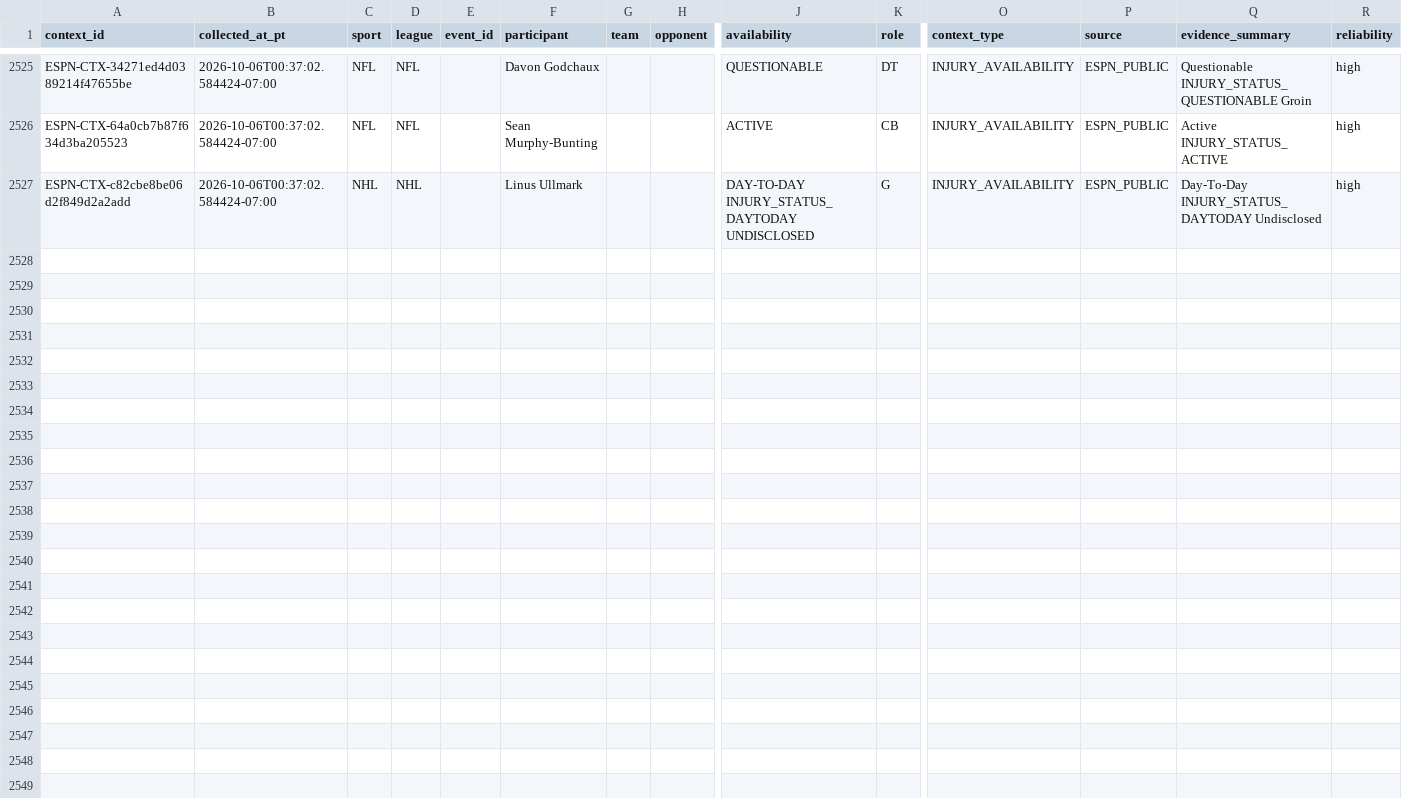
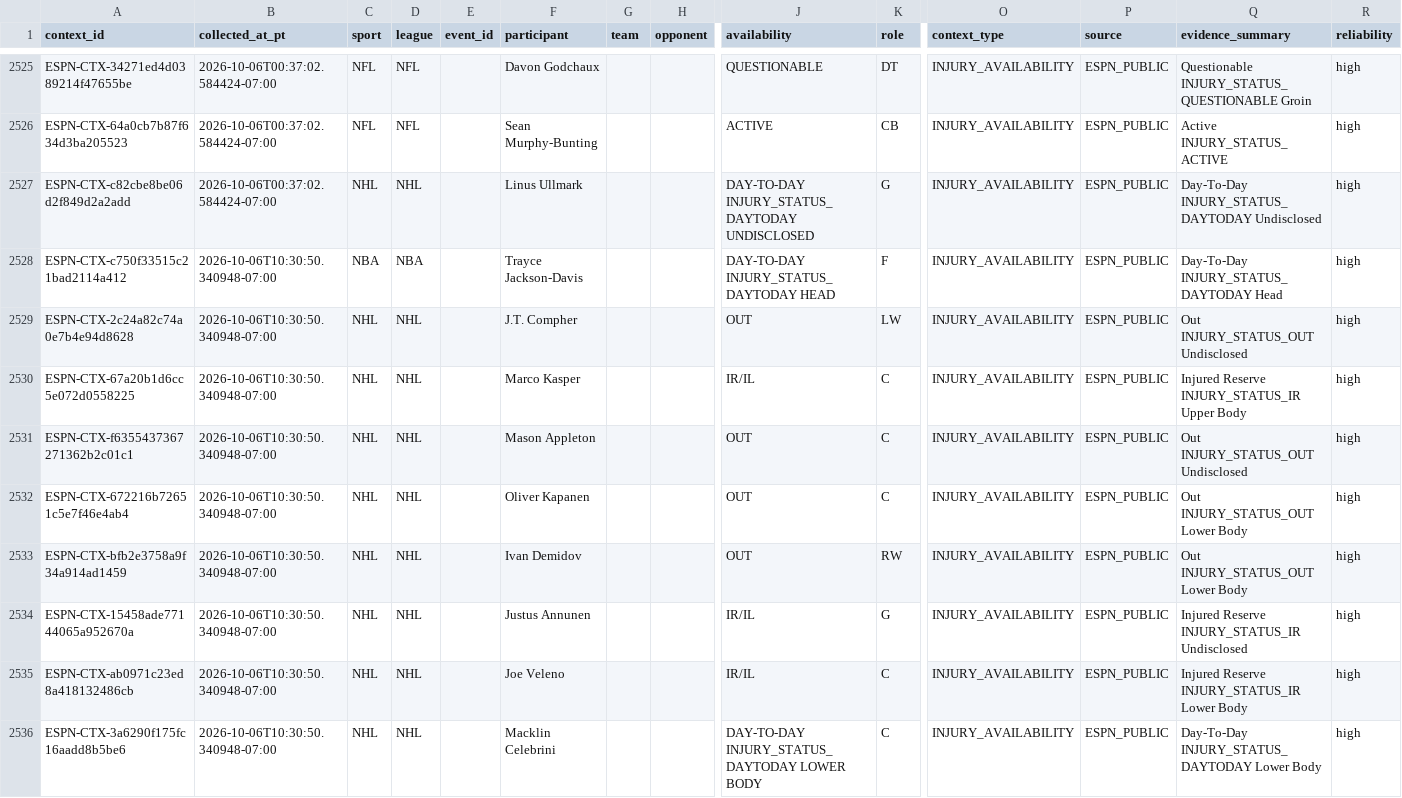
Before and after one commit to JordonNes/JordonNes.github.io, a CSV file: data/espn_context.csv, drawn as a sheet; only a part is shown, gaps mark what is left out; rows hold the shown columns only; the diff names each change by its address in the sheet, - before the commit and + after, or states it on an @@ line.

```diff
--- a/data/espn_context.csv
+++ b/data/espn_context.csv
+row 2528: ESPN-CTX-c750f33515c21bad2114a412 | 2026-10-06T10:30:50.340948-07:00 | NBA | NBA |  | Trayce Jackson-Davis |  |  | DAY-TO-DAY INJURY_STATUS_DAYTODAY HEAD | F | INJURY_AVAILABILITY | ESPN_PUBLIC | Day-To-Day INJURY_STATUS_DAYTODAY Head | high
+row 2529: ESPN-CTX-2c24a82c74a0e7b4e94d8628 | 2026-10-06T10:30:50.340948-07:00 | NHL | NHL |  | J.T. Compher |  |  | OUT | LW | INJURY_AVAILABILITY | ESPN_PUBLIC | Out INJURY_STATUS_OUT Undisclosed | high
+row 2530: ESPN-CTX-67a20b1d6cc5e072d0558225 | 2026-10-06T10:30:50.340948-07:00 | NHL | NHL |  | Marco Kasper |  |  | IR/IL | C | INJURY_AVAILABILITY | ESPN_PUBLIC | Injured Reserve INJURY_STATUS_IR Upper Body | high
+row 2531: ESPN-CTX-f6355437367271362b2c01c1 | 2026-10-06T10:30:50.340948-07:00 | NHL | NHL |  | Mason Appleton |  |  | OUT | C | INJURY_AVAILABILITY | ESPN_PUBLIC | Out INJURY_STATUS_OUT Undisclosed | high
+row 2532: ESPN-CTX-672216b72651c5e7f46e4ab4 | 2026-10-06T10:30:50.340948-07:00 | NHL | NHL |  | Oliver Kapanen |  |  | OUT | C | INJURY_AVAILABILITY | ESPN_PUBLIC | Out INJURY_STATUS_OUT Lower Body | high
+row 2533: ESPN-CTX-bfb2e3758a9f34a914ad1459 | 2026-10-06T10:30:50.340948-07:00 | NHL | NHL |  | Ivan Demidov |  |  | OUT | RW | INJURY_AVAILABILITY | ESPN_PUBLIC | Out INJURY_STATUS_OUT Lower Body | high
+row 2534: ESPN-CTX-15458ade77144065a952670a | 2026-10-06T10:30:50.340948-07:00 | NHL | NHL |  | Justus Annunen |  |  | IR/IL | G | INJURY_AVAILABILITY | ESPN_PUBLIC | Injured Reserve INJURY_STATUS_IR Undisclosed | high
+row 2535: ESPN-CTX-ab0971c23ed8a418132486cb | 2026-10-06T10:30:50.340948-07:00 | NHL | NHL |  | Joe Veleno |  |  | IR/IL | C | INJURY_AVAILABILITY | ESPN_PUBLIC | Injured Reserve INJURY_STATUS_IR Lower Body | high
+row 2536: ESPN-CTX-3a6290f175fc16aadd8b5be6 | 2026-10-06T10:30:50.340948-07:00 | NHL | NHL |  | Macklin Celebrini |  |  | DAY-TO-DAY INJURY_STATUS_DAYTODAY LOWER BODY | C | INJURY_AVAILABILITY | ESPN_PUBLIC | Day-To-Day INJURY_STATUS_DAYTODAY Lower Body | high
```
Also changed, not shown: 36 other files.
